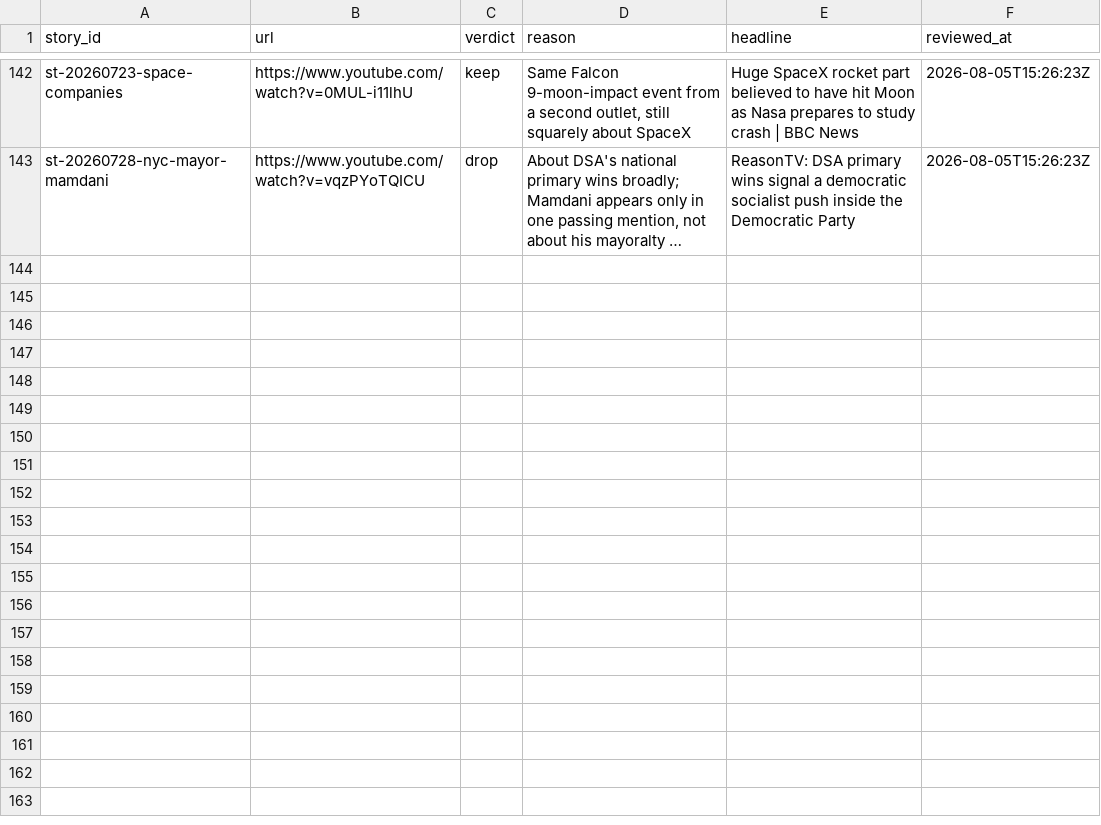
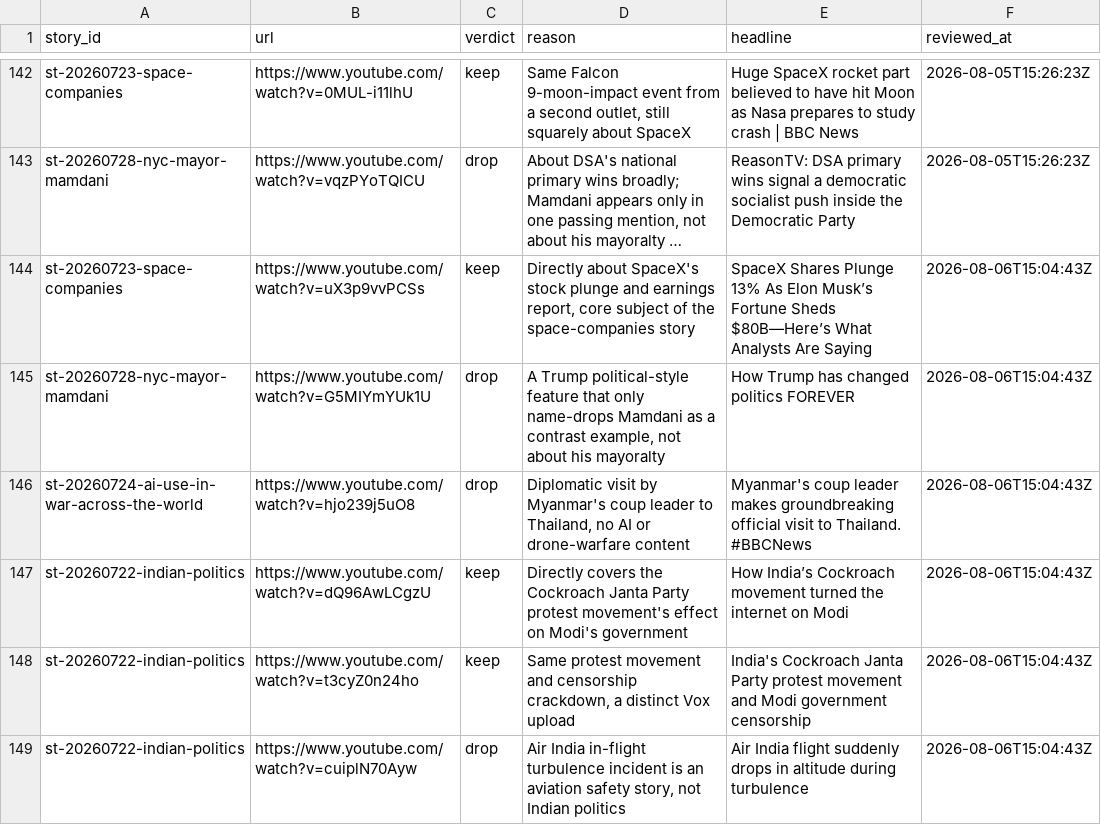
Before and after one commit to chiragr5241/Geopolitics, a CSV file: data/youtube_review.csv, drawn as a sheet; only a part is shown, gaps mark what is left out; long unchanged cells end in …; the diff names each change by its address in the sheet, - before the commit and + after, or states it on an @@ line.

```diff
--- a/data/youtube_review.csv
+++ b/data/youtube_review.csv
+row 144: st-20260723-space-companies | https://www.youtube.com/watch?v=uX3p9vvPCSs | keep | Directly about SpaceX's stock plunge and earnings report, core subject of the space-companies story | SpaceX Shares Plunge 13% As Elon Musk’s Fortune Sheds $80B—Here’s What Analysts Are Saying | 2026-08-06T15:04:43Z
+row 145: st-20260728-nyc-mayor-mamdani | https://www.youtube.com/watch?v=G5MIYmYUk1U | drop | A Trump political-style feature that only name-drops Mamdani as a contrast example, not about his mayoralty | How Trump has changed politics FOREVER | 2026-08-06T15:04:43Z
+row 146: st-20260724-ai-use-in-war-across-the-world | https://www.youtube.com/watch?v=hjo239j5uO8 | drop | Diplomatic visit by Myanmar's coup leader to Thailand, no AI or drone-warfare content | Myanmar's coup leader makes groundbreaking official visit to Thailand. #BBCNews | 2026-08-06T15:04:43Z
+row 147: st-20260722-indian-politics | https://www.youtube.com/watch?v=dQ96AwLCgzU | keep | Directly covers the Cockroach Janta Party protest movement's effect on Modi's government | How India’s Cockroach movement turned the internet on Modi | 2026-08-06T15:04:43Z
+row 148: st-20260722-indian-politics | https://www.youtube.com/watch?v=t3cyZ0n24ho | keep | Same protest movement and censorship crackdown, a distinct Vox upload | India's Cockroach Janta Party protest movement and Modi government censorship | 2026-08-06T15:04:43Z
+row 149: st-20260722-indian-politics | https://www.youtube.com/watch?v=cuiplN70Ayw | drop | Air India in-flight turbulence incident is an aviation safety story, not Indian politics | Air India flight suddenly drops in altitude during turbulence | 2026-08-06T15:04:43Z
```
Also changed, not shown: data/sources.csv, data/story_updates.csv, 2 other files.
